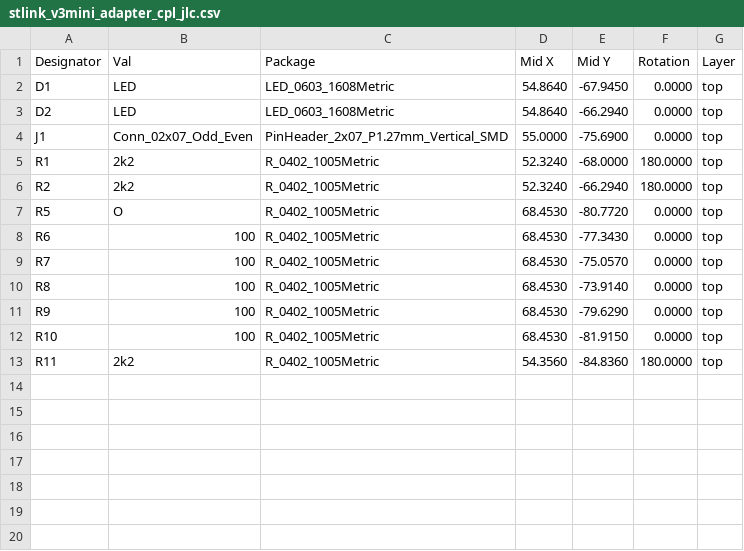
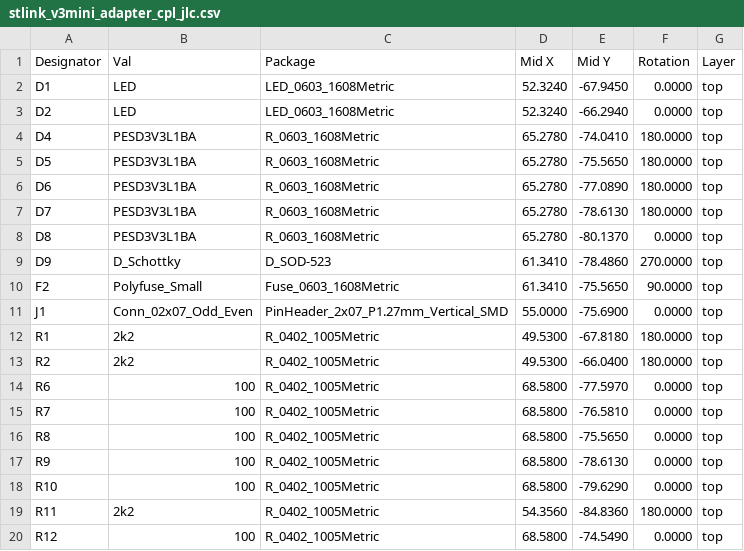
Before and after one commit to grevaillot/stlink_v3minie_ws_adapter, a CSV file: fabrication/JLCPCB/stlink_v3mini_adapter_cpl_jlc.csv, drawn as a sheet.

```diff
--- a/fabrication/JLCPCB/stlink_v3mini_adapter_cpl_jlc.csv
+++ b/fabrication/JLCPCB/stlink_v3mini_adapter_cpl_jlc.csv
@@ -1,13 +1,20 @@
 Designator,Val,Package,Mid X,Mid Y,Rotation,Layer
-"D1","LED","LED_0603_1608Metric",54.8640,-67.9450,0.0000,top
-"D2","LED","LED_0603_1608Metric",54.8640,-66.2940,0.0000,top
+"D1","LED","LED_0603_1608Metric",52.3240,-67.9450,0.0000,top
+"D2","LED","LED_0603_1608Metric",52.3240,-66.2940,0.0000,top
+"D4","PESD3V3L1BA","R_0603_1608Metric",65.2780,-74.0410,180.0000,top
+"D5","PESD3V3L1BA","R_0603_1608Metric",65.2780,-75.5650,180.0000,top
+"D6","PESD3V3L1BA","R_0603_1608Metric",65.2780,-77.0890,180.0000,top
+"D7","PESD3V3L1BA","R_0603_1608Metric",65.2780,-78.6130,180.0000,top
+"D8","PESD3V3L1BA","R_0603_1608Metric",65.2780,-80.1370,0.0000,top
+"D9","D_Schottky","D_SOD-523",61.3410,-78.4860,270.0000,top
+"F2","Polyfuse_Small","Fuse_0603_1608Metric",61.3410,-75.5650,90.0000,top
 "J1","Conn_02x07_Odd_Even","PinHeader_2x07_P1.27mm_Vertical_SMD",55.0000,-75.6900,0.0000,top
-"R1","2k2","R_0402_1005Metric",52.3240,-68.0000,180.0000,top
-"R2","2k2","R_0402_1005Metric",52.3240,-66.2940,180.0000,top
-"R5","O","R_0402_1005Metric",68.4530,-80.7720,0.0000,top
-"R6","100","R_0402_1005Metric",68.4530,-77.3430,0.0000,top
-"R7","100","R_0402_1005Metric",68.4530,-75.0570,0.0000,top
-"R8","100","R_0402_1005Metric",68.4530,-73.9140,0.0000,top
-"R9","100","R_0402_1005Metric",68.4530,-79.6290,0.0000,top
-"R10","100","R_0402_1005Metric",68.4530,-81.9150,0.0000,top
+"R1","2k2","R_0402_1005Metric",49.5300,-67.8180,180.0000,top
+"R2","2k2","R_0402_1005Metric",49.5300,-66.0400,180.0000,top
+"R6","100","R_0402_1005Metric",68.5800,-77.5970,0.0000,top
+"R7","100","R_0402_1005Metric",68.5800,-76.5810,0.0000,top
+"R8","100","R_0402_1005Metric",68.5800,-75.5650,0.0000,top
+"R9","100","R_0402_1005Metric",68.5800,-78.6130,0.0000,top
+"R10","100","R_0402_1005Metric",68.5800,-79.6290,0.0000,top
 "R11","2k2","R_0402_1005Metric",54.3560,-84.8360,180.0000,top
+"R12","100","R_0402_1005Metric",68.5800,-74.5490,0.0000,top
```
Also changed, not shown: 10 other files.
